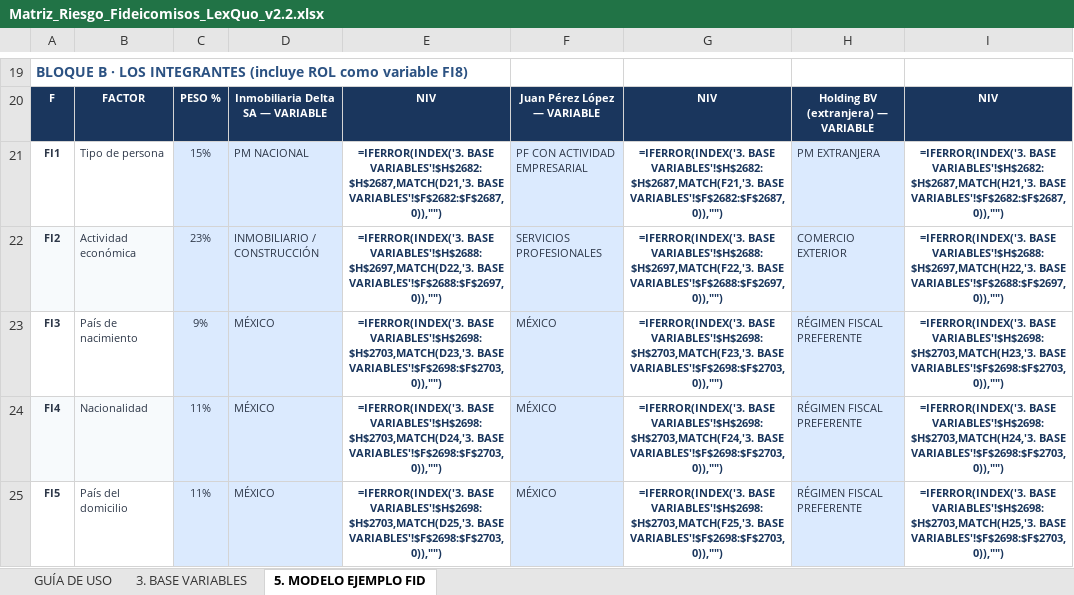
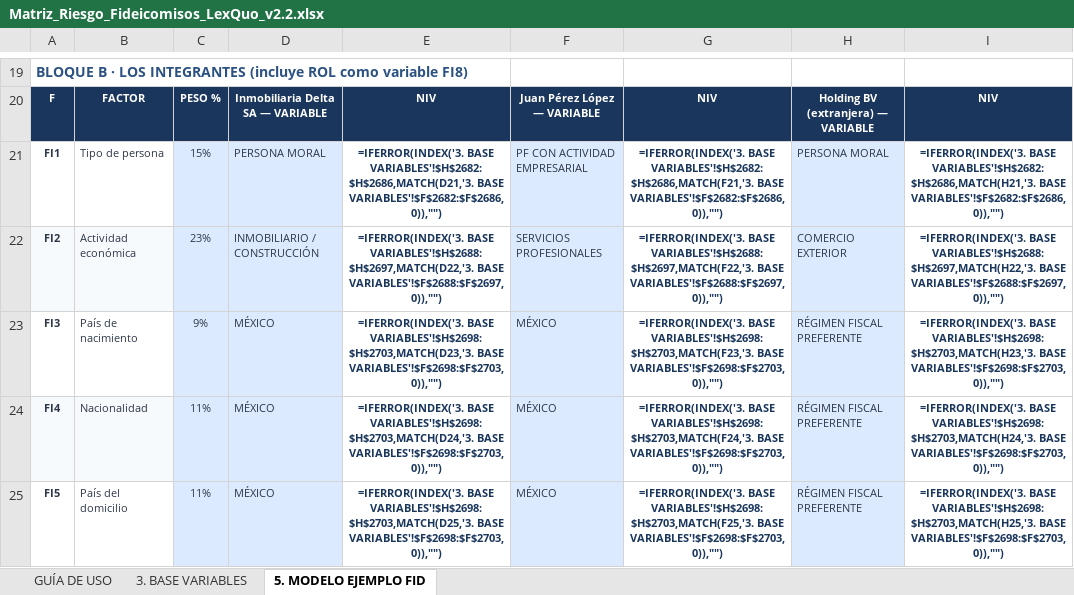
Before and after one commit to maribelvazquez/calificador-riesgo-fidu-bx-, an Excel workbook: plantillas/Matriz_Riesgo_Fideicomisos_LexQuo_v2.2.xlsx, sheet 5. MODELO EJEMPLO FID, drawn as a sheet; only a part is shown, gaps mark what is left out; values as stored, in another font and other column widths than the file's, no borders; formulas without a stored value are shown as written; the diff names each change by its address in the sheet, - before the commit and + after, or states it on an @@ line.

```diff
--- a/plantillas/Matriz_Riesgo_Fideicomisos_LexQuo_v2.2.xlsx (sheet 5. MODELO EJEMPLO FID)
+++ b/plantillas/Matriz_Riesgo_Fideicomisos_LexQuo_v2.2.xlsx (sheet 5. MODELO EJEMPLO FID)
-D21: PM NACIONAL
+D21: PERSONA MORAL
-E21: =IFERROR(INDEX('3. BASE VARIABLES'!$H$2682:$H$2687,MATCH(D21,'3. BASE VARIABLES'!$F$2682:$F$2687,0)),"")
+E21: =IFERROR(INDEX('3. BASE VARIABLES'!$H$2682:$H$2686,MATCH(D21,'3. BASE VARIABLES'!$F$2682:$F$2686,0)),"")
-G21: =IFERROR(INDEX('3. BASE VARIABLES'!$H$2682:$H$2687,MATCH(F21,'3. BASE VARIABLES'!$F$2682:$F$2687,0)),"")
+G21: =IFERROR(INDEX('3. BASE VARIABLES'!$H$2682:$H$2686,MATCH(F21,'3. BASE VARIABLES'!$F$2682:$F$2686,0)),"")
-H21: PM EXTRANJERA
+H21: PERSONA MORAL
-I21: =IFERROR(INDEX('3. BASE VARIABLES'!$H$2682:$H$2687,MATCH(H21,'3. BASE VARIABLES'!$F$2682:$F$2687,0)),"")
+I21: =IFERROR(INDEX('3. BASE VARIABLES'!$H$2682:$H$2686,MATCH(H21,'3. BASE VARIABLES'!$F$2682:$F$2686,0)),"")
```
Also changed, not shown: sheet 3. BASE VARIABLES, plantillas/Layout_Carga_Fideicomisos_BX.xlsx, 3 other files.
